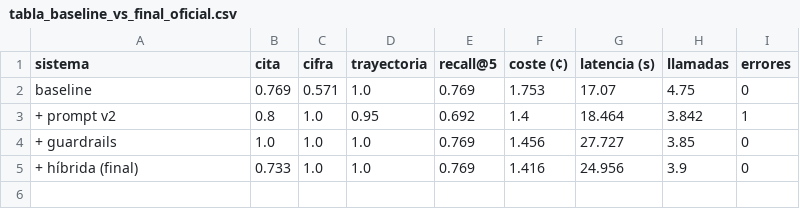
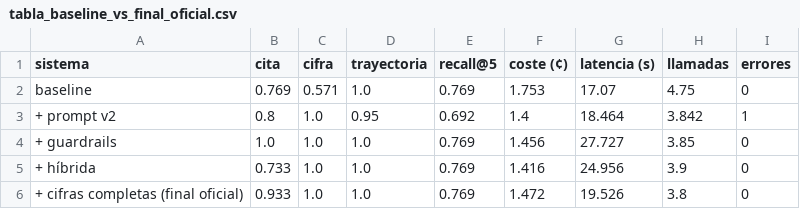
Before and after one commit to eglezarr/sec-10k-agents, a CSV file: resultados/tabla_baseline_vs_final_oficial.csv, drawn as a sheet.

```diff
--- a/resultados/tabla_baseline_vs_final_oficial.csv
+++ b/resultados/tabla_baseline_vs_final_oficial.csv
@@ -4,2 +4,3 @@ baseline,0.769,0.571,1.0,0.769,1.753,17.07,4.75,0
 + guardrails,1.0,1.0,1.0,0.769,1.456,27.727,3.85,0
-+ híbrida (final),0.733,1.0,1.0,0.769,1.416,24.956,3.9,0
++ híbrida,0.733,1.0,1.0,0.769,1.416,24.956,3.9,0
++ cifras completas (final oficial),0.933,1.0,1.0,0.769,1.472,19.526,3.8,0
```
Also changed, not shown: resultados/tabla_baseline_vs_final_propio.csv, resultados/tabla_decisiones.csv, 5 other files.
